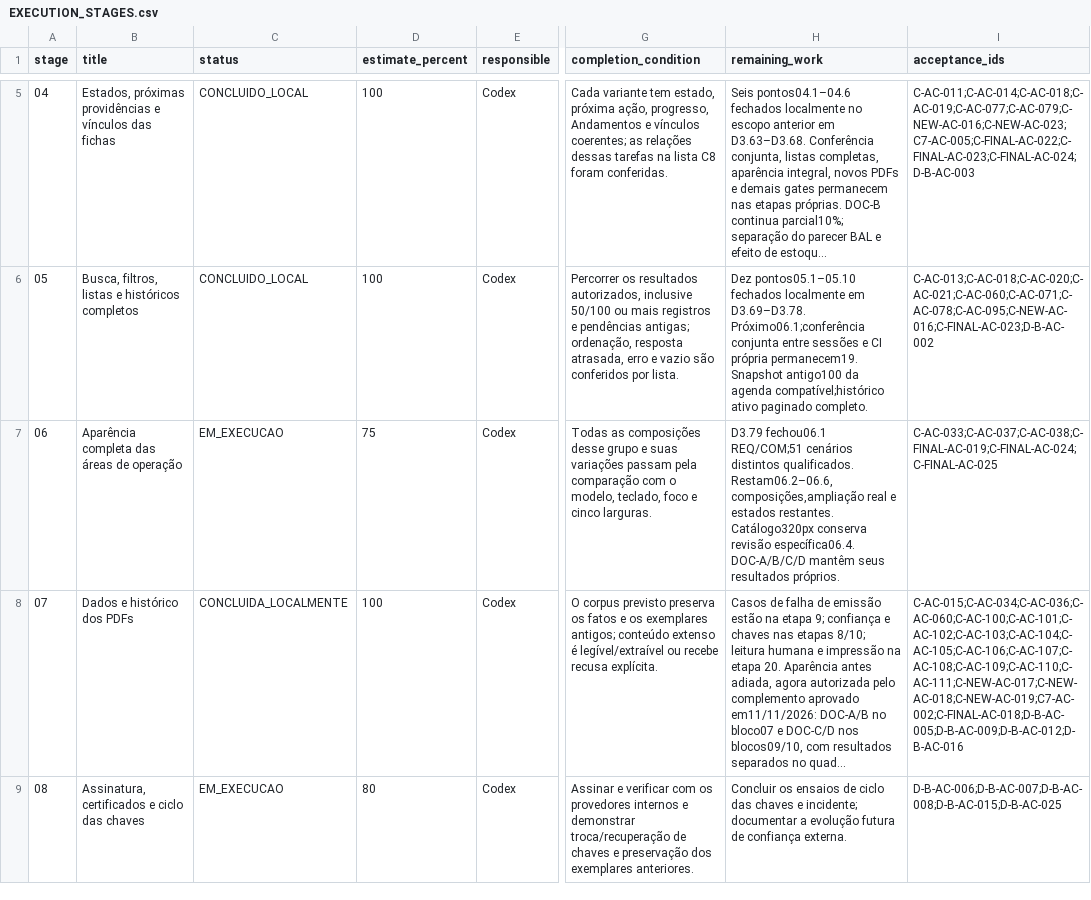
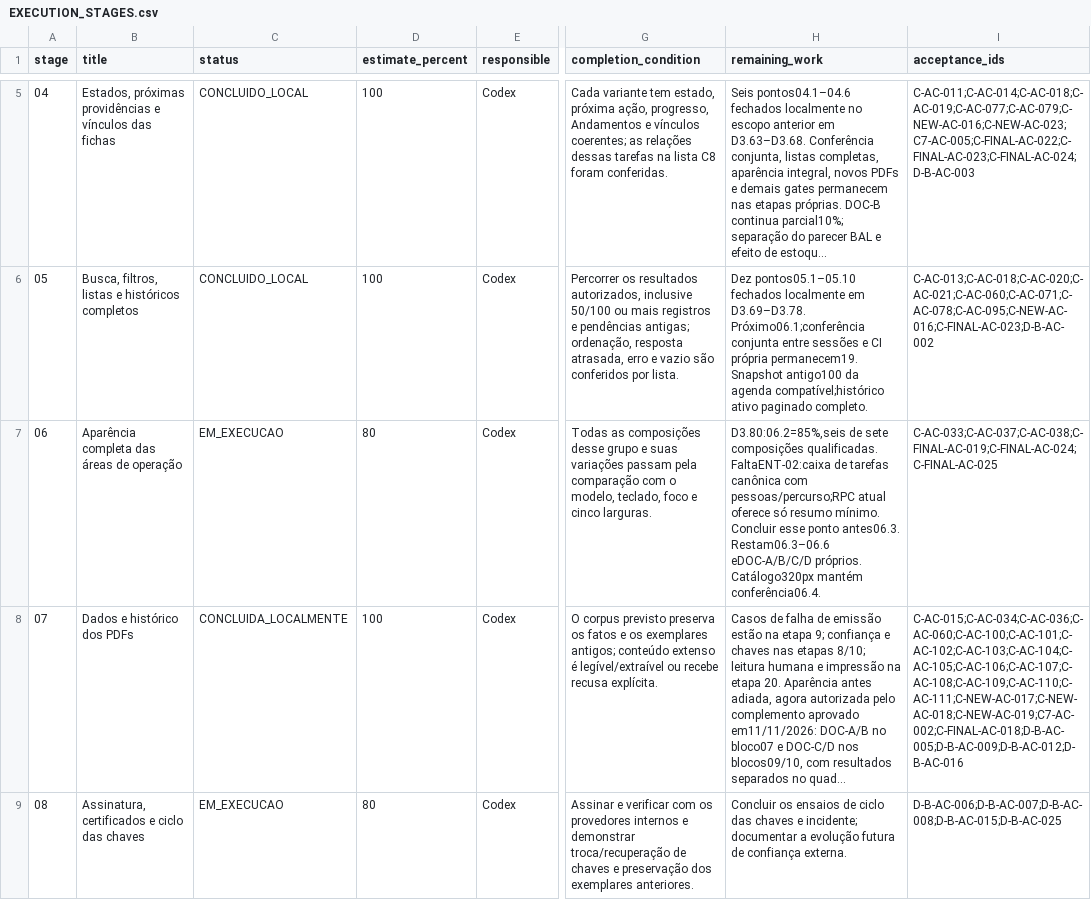
Before and after one commit to RMZZFAJ/home-care-assistant, a CSV file: docs/audits/D/D-B/EXECUTION_STAGES.csv, drawn as a sheet; only a part is shown, gaps mark what is left out; long unchanged cells end in …; the diff names each change by its address in the sheet, - before the commit and + after, or states it on an @@ line.

```diff
--- a/docs/audits/D/D-B/EXECUTION_STAGES.csv
+++ b/docs/audits/D/D-B/EXECUTION_STAGES.csv
-D7 (estimate_percent): 75
+D7 (estimate_percent): 80
-H7 (remaining_work): D3.79 fechou06.1 REQ/COM;51 cenários distintos qualificados. Restam06.2–06.6,composições,ampliação real e estados restantes. Catálogo320px conserva revisão específica06.4. DOC-A/B/C/D mantêm seus resultados próprios.
+H7 (remaining_work): D3.80:06.2=85%,seis de sete composições qualificadas. FaltaENT-02:caixa de tarefas canônica com pessoas/percurso;RPC atual oferece só resumo mínimo. Concluir esse ponto antes06.3. Restam06.3–06.6 eDOC-A/B/C/D próprios. Catálogo320px mantém conferência06.4.
```
Also changed, not shown: docs/audits/D/D-B/ACCEPTANCE_EXECUTION.csv, docs/audits/D/D-B/UI_MODEL_ACCEPTANCE.csv, 17 other files.
